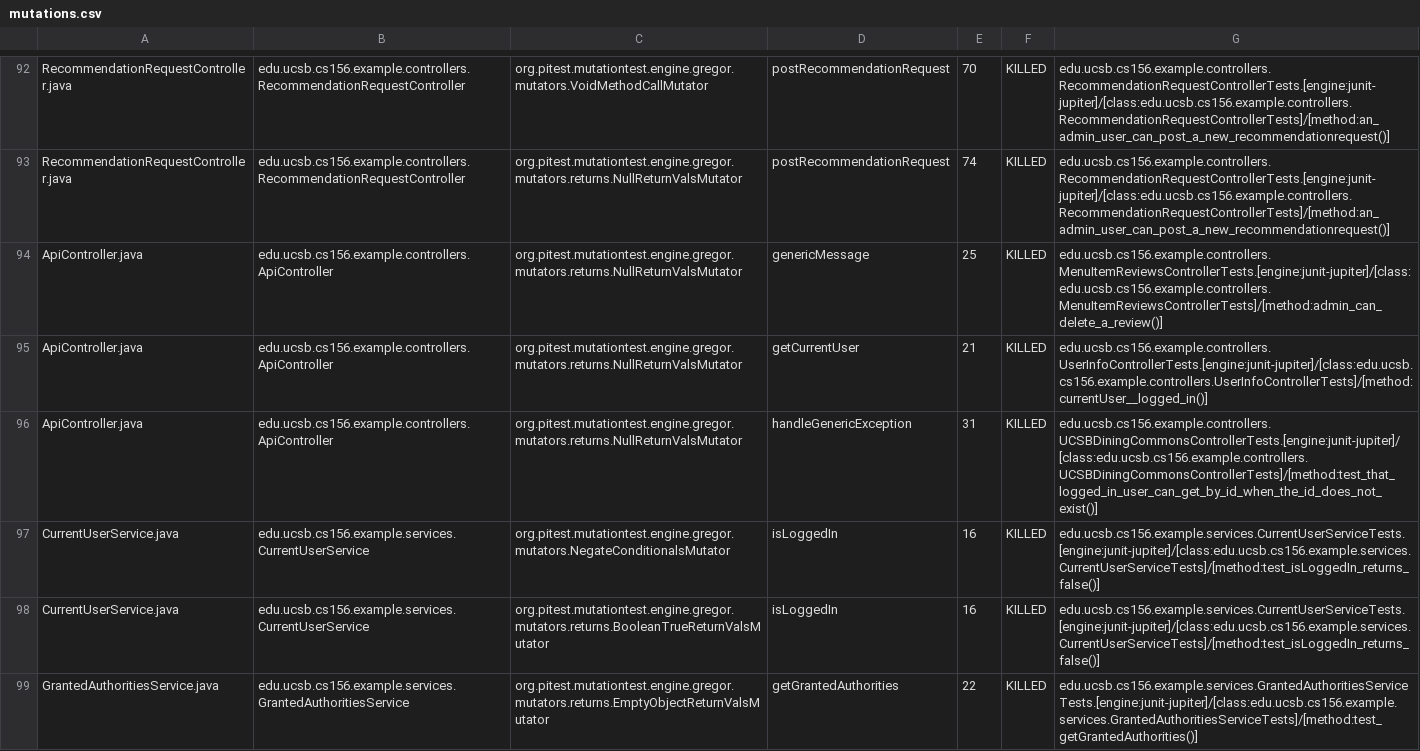
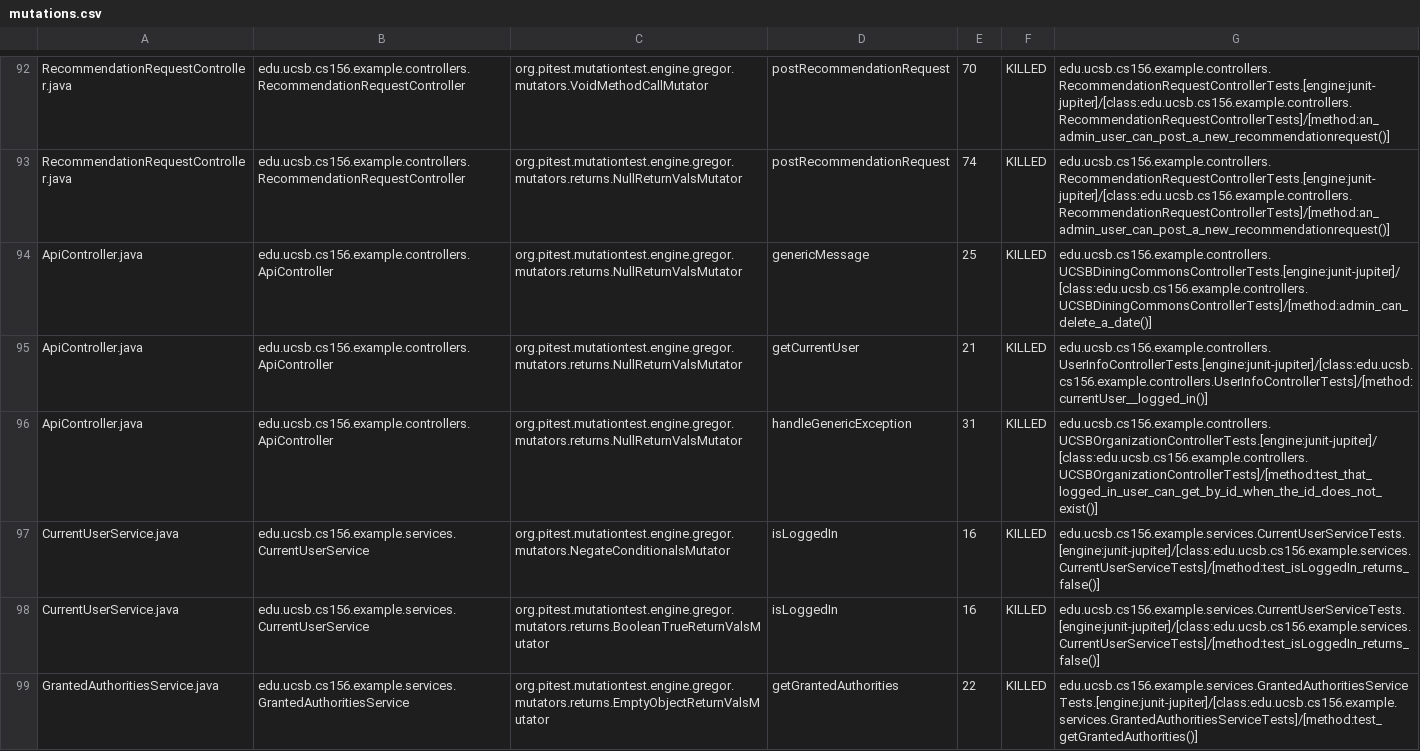
Before and after one commit to ucsb-cs156-f23/team02-f23-6pm-4, a CSV file: prs/67/pitest/mutations.csv, drawn as a sheet; only a part is shown, gaps mark what is left out.

Commit message:
Deploying to gh-pages from @ ucsb-cs156-f23/team02-f23-6pm-4@6daad82994abc3b46d6e9b84a458ab5983a58593 🚀

```diff
--- a/prs/67/pitest/mutations.csv
+++ b/prs/67/pitest/mutations.csv
@@ -93,5 +93,5 @@ RecommendationRequestController.java,edu.ucsb.cs156.example.controllers.Recommen
 RecommendationRequestController.java,edu.ucsb.cs156.example.controllers.RecommendationRequestController,org.pitest.mutationtest.engine.gregor.mutators.returns.NullReturnValsMutator,postRecommendationRequest,74,KILLED,edu.ucsb.cs156.example.controllers.RecommendationRequestControllerTests.[engine:junit-jupiter]/[class:edu.ucsb.cs156.example.controllers.RecommendationRequestControllerTests]/[method:an_admin_user_can_post_a_new_recommendationrequest()]
-ApiController.java,edu.ucsb.cs156.example.controllers.ApiController,org.pitest.mutationtest.engine.gregor.mutators.returns.NullReturnValsMutator,genericMessage,25,KILLED,edu.ucsb.cs156.example.controllers.MenuItemReviewsControllerTests.[engine:junit-jupiter]/[class:edu.ucsb.cs156.example.controllers.MenuItemReviewsControllerTests]/[method:admin_can_delete_a_review()]
+ApiController.java,edu.ucsb.cs156.example.controllers.ApiController,org.pitest.mutationtest.engine.gregor.mutators.returns.NullReturnValsMutator,genericMessage,25,KILLED,edu.ucsb.cs156.example.controllers.UCSBDiningCommonsControllerTests.[engine:junit-jupiter]/[class:edu.ucsb.cs156.example.controllers.UCSBDiningCommonsControllerTests]/[method:admin_can_delete_a_date()]
 ApiController.java,edu.ucsb.cs156.example.controllers.ApiController,org.pitest.mutationtest.engine.gregor.mutators.returns.NullReturnValsMutator,getCurrentUser,21,KILLED,edu.ucsb.cs156.example.controllers.UserInfoControllerTests.[engine:junit-jupiter]/[class:edu.ucsb.cs156.example.controllers.UserInfoControllerTests]/[method:currentUser__logged_in()]
-ApiController.java,edu.ucsb.cs156.example.controllers.ApiController,org.pitest.mutationtest.engine.gregor.mutators.returns.NullReturnValsMutator,handleGenericException,31,KILLED,edu.ucsb.cs156.example.controllers.UCSBDiningCommonsControllerTests.[engine:junit-jupiter]/[class:edu.ucsb.cs156.example.controllers.UCSBDiningCommonsControllerTests]/[method:test_that_logged_in_user_can_get_by_id_when_the_id_does_not_exist()]
+ApiController.java,edu.ucsb.cs156.example.controllers.ApiController,org.pitest.mutationtest.engine.gregor.mutators.returns.NullReturnValsMutator,handleGenericException,31,KILLED,edu.ucsb.cs156.example.controllers.UCSBOrganizationControllerTests.[engine:junit-jupiter]/[class:edu.ucsb.cs156.example.controllers.UCSBOrganizationControllerTests]/[method:test_that_logged_in_user_can_get_by_id_when_the_id_does_not_exist()]
 CurrentUserService.java,edu.ucsb.cs156.example.services.CurrentUserService,org.pitest.mutationtest.engine.gregor.mutators.NegateConditionalsMutator,isLoggedIn,16,KILLED,edu.ucsb.cs156.example.services.CurrentUserServiceTests.[engine:junit-jupiter]/[class:edu.ucsb.cs156.example.services.CurrentUserServiceTests]/[method:test_isLoggedIn_returns_false()]
```
Also changed, not shown: 15 other files.
